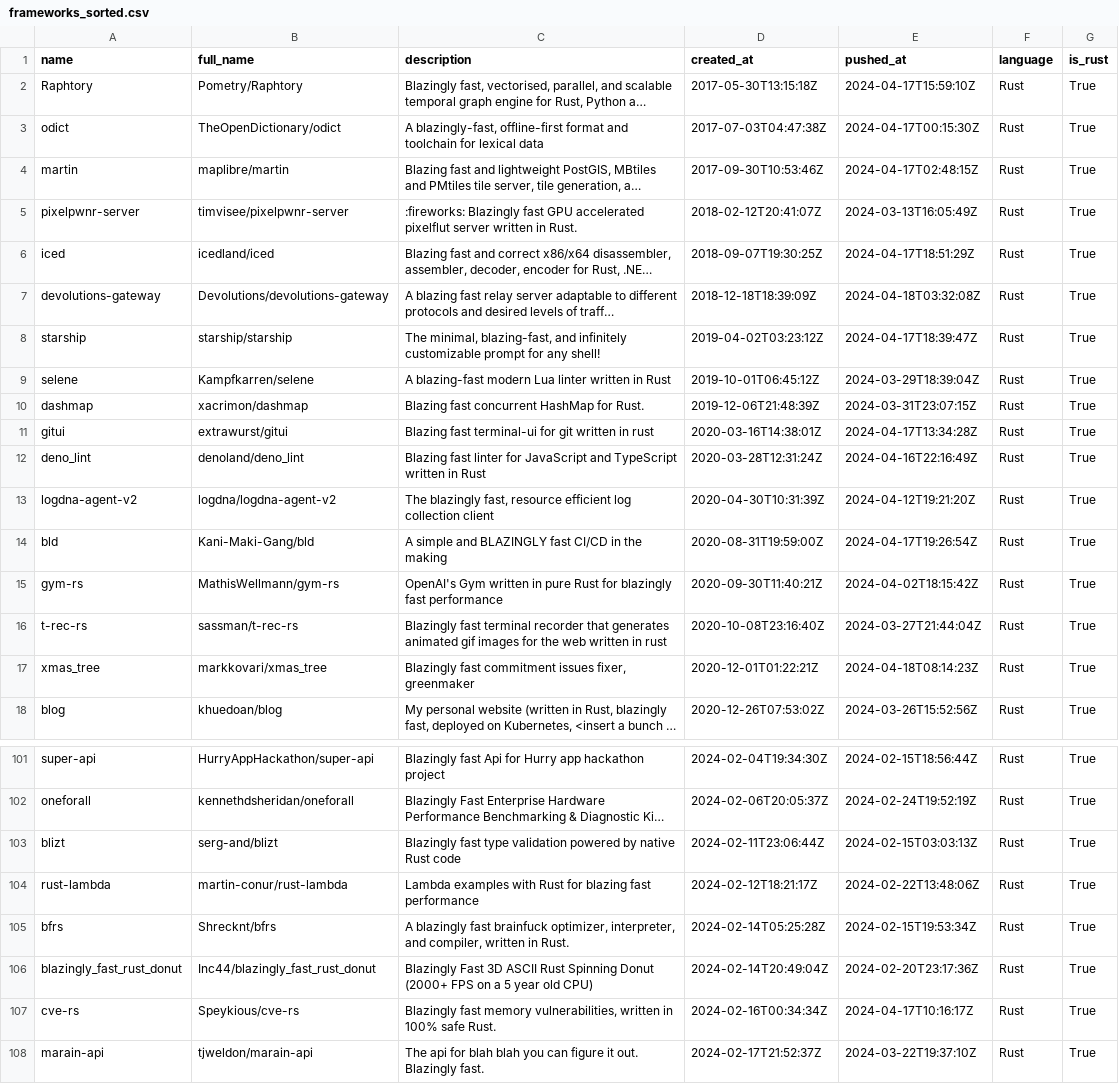
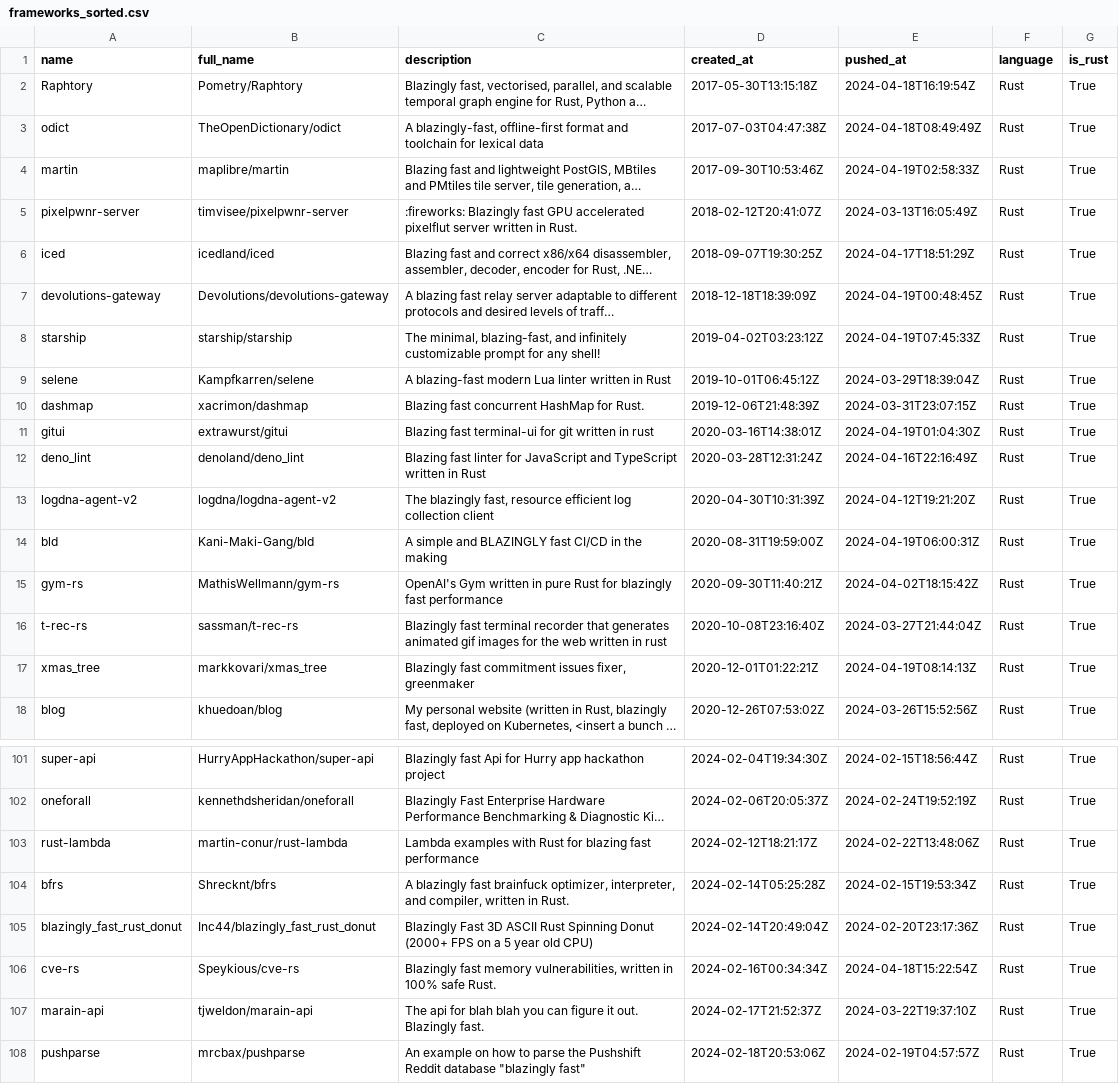
Before and after one commit to ninpnin/days-since-blazingly-fast, a CSV file: data/frameworks_sorted.csv, drawn as a sheet; only a part is shown, gaps mark what is left out; the shorter side is filled out with more unchanged rows; long unchanged cells end in …; removed rows and columns are numbered as before the commit, all else as after; the diff covers the shown part only; the diff names each change by its address in the sheet, - before the commit and + after, or states it on an @@ line.

```diff
--- a/data/frameworks_sorted.csv
+++ b/data/frameworks_sorted.csv
-E2 (pushed_at): 2024-04-17T15:59:10Z
+E2 (pushed_at): 2024-04-18T16:19:54Z
-E3 (pushed_at): 2024-04-17T00:15:30Z
+E3 (pushed_at): 2024-04-18T08:49:49Z
-E4 (pushed_at): 2024-04-17T02:48:15Z
+E4 (pushed_at): 2024-04-19T02:58:33Z
-E7 (pushed_at): 2024-04-18T03:32:08Z
+E7 (pushed_at): 2024-04-19T00:48:45Z
-E8 (pushed_at): 2024-04-17T18:39:47Z
+E8 (pushed_at): 2024-04-19T07:45:33Z
-E11 (pushed_at): 2024-04-17T13:34:28Z
+E11 (pushed_at): 2024-04-19T01:04:30Z
-E14 (pushed_at): 2024-04-17T19:26:54Z
+E14 (pushed_at): 2024-04-19T06:00:31Z
-E17 (pushed_at): 2024-04-18T08:14:23Z
+E17 (pushed_at): 2024-04-19T08:14:13Z
-row 103: blizt | serg-and/blizt | Blazingly fast type validation powered by native Rust code | 2024-02-11T23:06:44Z | 2024-02-15T03:03:13Z | Rust | True
-E106 (pushed_at): 2024-04-17T10:16:17Z
+E106 (pushed_at): 2024-04-18T15:22:54Z
```
Also changed, not shown: 16 edited cells elsewhere in this file, data/aggregated_results.csv, data/sample.csv, 6 other files.
